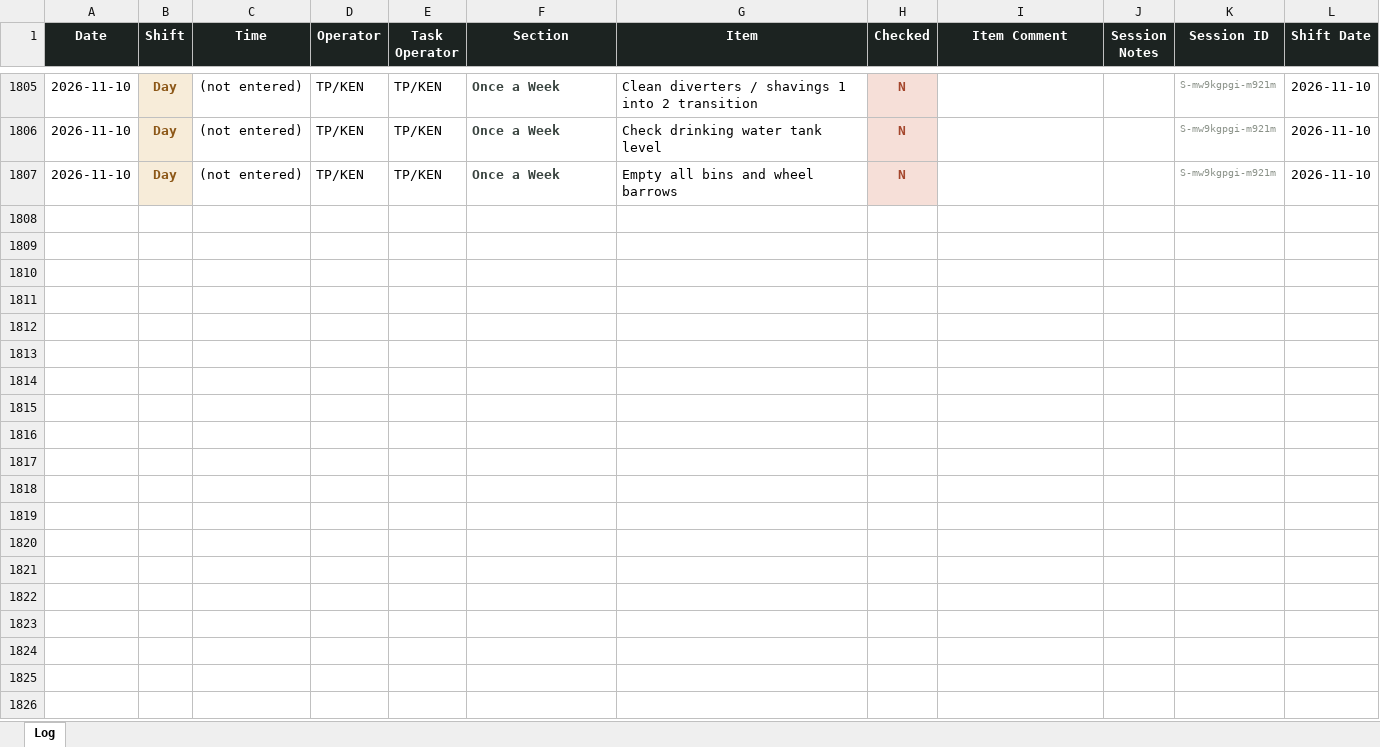
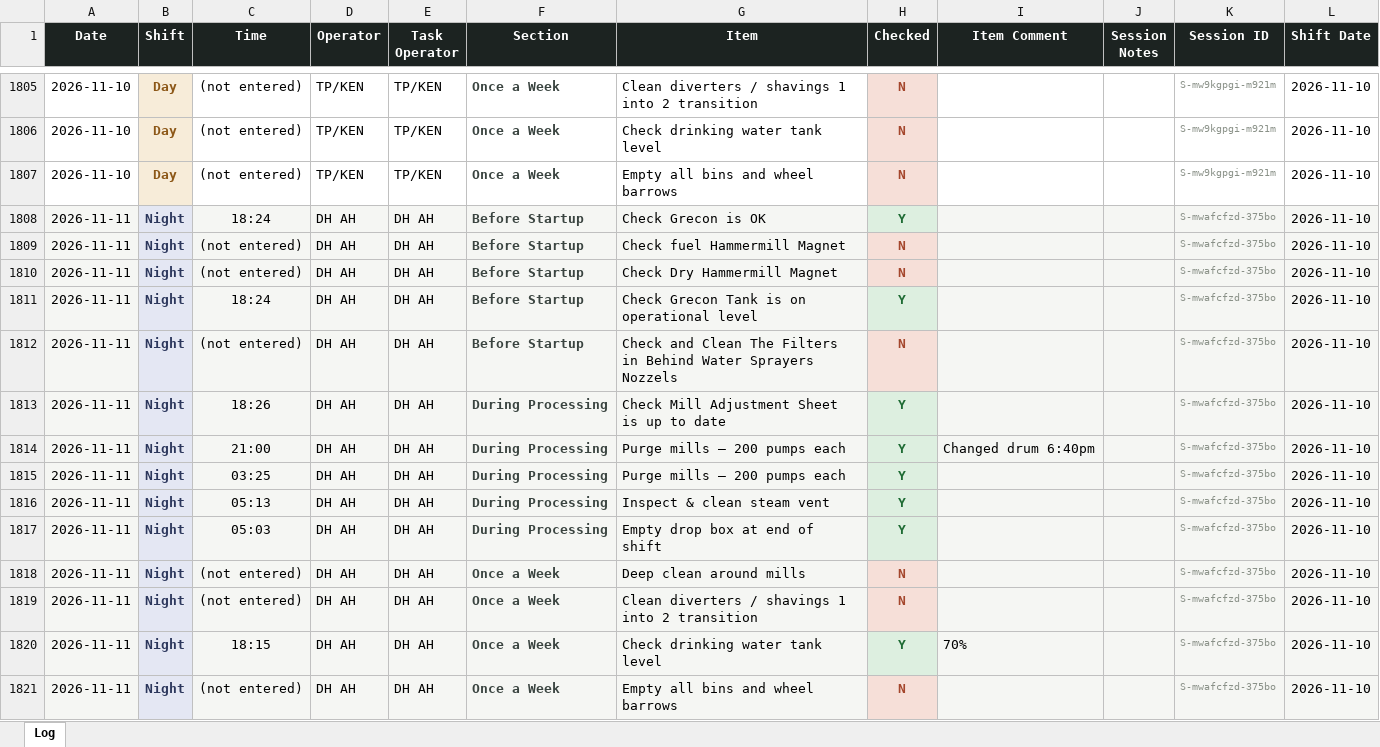
Before and after one commit to Tuan-Biomass/daily-checklist, an Excel workbook: newlog.xlsx, sheet Log, drawn as a sheet; only a part is shown, gaps mark what is left out; values as stored, in another font and other column widths than the file's, no borders; the diff names each change by its address in the sheet, - before the commit and + after, or states it on an @@ line.

Commit message:
Checklist log update 2026-11-10T19:13:48.910Z

```diff
--- a/newlog.xlsx (sheet Log)
+++ b/newlog.xlsx (sheet Log)
+row 1808: 2026-11-11 | Night | 18:24 | DH AH | DH AH | Before Startup | Check Grecon is OK | Y |  |  | S-mwafcfzd-375bo | 2026-11-10
+row 1809: 2026-11-11 | Night | (not entered) | DH AH | DH AH | Before Startup | Check fuel Hammermill Magnet | N |  |  | S-mwafcfzd-375bo | 2026-11-10
+row 1810: 2026-11-11 | Night | (not entered) | DH AH | DH AH | Before Startup | Check Dry Hammermill Magnet | N |  |  | S-mwafcfzd-375bo | 2026-11-10
+row 1811: 2026-11-11 | Night | 18:24 | DH AH | DH AH | Before Startup | Check Grecon Tank is on operational level | Y |  |  | S-mwafcfzd-375bo | 2026-11-10
+row 1812: 2026-11-11 | Night | (not entered) | DH AH | DH AH | Before Startup | Check and Clean The Filters in Behind Water Sprayers Nozzels | N |  |  | S-mwafcfzd-375bo | 2026-11-10
+row 1813: 2026-11-11 | Night | 18:26 | DH AH | DH AH | During Processing | Check Mill Adjustment Sheet is up to date | Y |  |  | S-mwafcfzd-375bo | 2026-11-10
+row 1814: 2026-11-11 | Night | 21:00 | DH AH | DH AH | During Processing | Purge mills — 200 pumps each | Y | Changed drum 6:40pm |  | S-mwafcfzd-375bo | 2026-11-10
+row 1815: 2026-11-11 | Night | 03:25 | DH AH | DH AH | During Processing | Purge mills — 200 pumps each | Y |  |  | S-mwafcfzd-375bo | 2026-11-10
+row 1816: 2026-11-11 | Night | 05:13 | DH AH | DH AH | During Processing | Inspect & clean steam vent | Y |  |  | S-mwafcfzd-375bo | 2026-11-10
+row 1817: 2026-11-11 | Night | 05:03 | DH AH | DH AH | During Processing | Empty drop box at end of shift | Y |  |  | S-mwafcfzd-375bo | 2026-11-10
+row 1818: 2026-11-11 | Night | (not entered) | DH AH | DH AH | Once a Week | Deep clean around mills | N |  |  | S-mwafcfzd-375bo | 2026-11-10
+row 1819: 2026-11-11 | Night | (not entered) | DH AH | DH AH | Once a Week | Clean diverters / shavings 1 into 2 transition | N |  |  | S-mwafcfzd-375bo | 2026-11-10
+row 1820: 2026-11-11 | Night | 18:15 | DH AH | DH AH | Once a Week | Check drinking water tank level | Y | 70% |  | S-mwafcfzd-375bo | 2026-11-10
+row 1821: 2026-11-11 | Night | (not entered) | DH AH | DH AH | Once a Week | Empty all bins and wheel barrows | N |  |  | S-mwafcfzd-375bo | 2026-11-10
```
